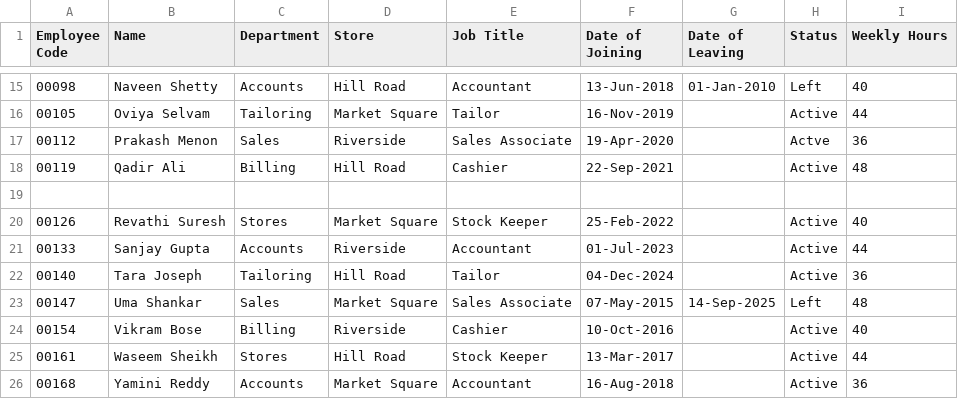
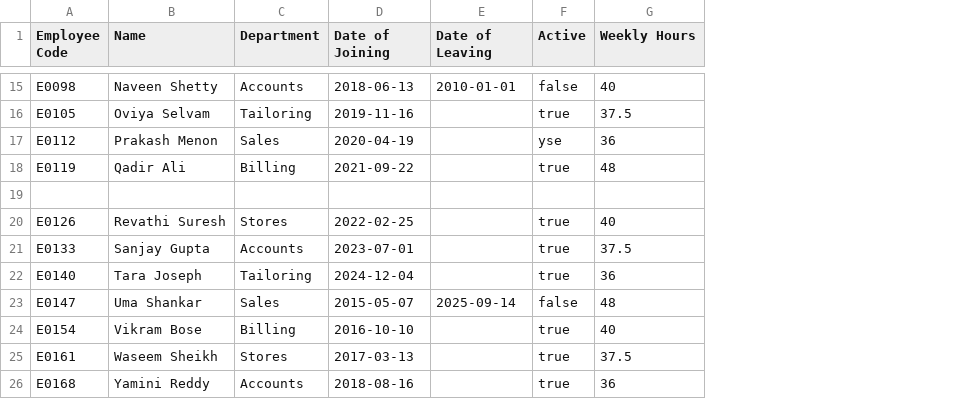
Before and after one commit to siraj-samsudeen/featherbase, a CSV file: samples/employees/employees-messy.csv, drawn as a sheet; only a part is shown, gaps mark what is left out; removed rows and columns are numbered as before the commit, all else as after; the diff covers the shown part only; the diff names each change by its address in the sheet, - before the commit and + after, or states it on an @@ line.

```diff
--- a/samples/employees/employees-messy.csv
+++ b/samples/employees/employees-messy.csv
-column D (Store), row 15: Hill Road; rows 17-20: Riverside | Hill Road |  | Market Square; rows 22-24: Hill Road | Market Square | Riverside; row 26: Market Square
-column E (Job Title), row 15: Accountant; rows 17-20: Sales Associate | Cashier |  | Stock Keeper; rows 22-24: Tailor | Sales Associate | Cashier; row 26: Accountant
-column H (Status), row 15: Left; rows 17-20: Actve | Active |  | Active; rows 22-24: Active | Left | Active; row 26: Active
+column F (Active), row 15: false; rows 17-20: yse | true |  | true; rows 22-24: true | false | true; row 26: true
-A15 (Employee Code): 00098
+A15 (Employee Code): E0098
-D15 (Date of Joining): 13-Jun-2018
+D15 (Date of Joining): 2018-06-13
-E15 (Date of Leaving): 01-Jan-2010
+E15 (Date of Leaving): 2010-01-01
-row 16: 00105 | Oviya Selvam | Tailoring | Market Square | Tailor | 16-Nov-2019 |  | Active | 44
+row 16: E0105 | Oviya Selvam | Tailoring | 2019-11-16 |  | true | 37.5
-A17 (Employee Code): 00112
+A17 (Employee Code): E0112
-D17 (Date of Joining): 19-Apr-2020
+D17 (Date of Joining): 2020-04-19
-A18 (Employee Code): 00119
+A18 (Employee Code): E0119
-D18 (Date of Joining): 22-Sep-2021
+D18 (Date of Joining): 2021-09-22
-A20 (Employee Code): 00126
+A20 (Employee Code): E0126
-D20 (Date of Joining): 25-Feb-2022
+D20 (Date of Joining): 2022-02-25
-row 21: 00133 | Sanjay Gupta | Accounts | Riverside | Accountant | 01-Jul-2023 |  | Active | 44
+row 21: E0133 | Sanjay Gupta | Accounts | 2023-07-01 |  | true | 37.5
-A22 (Employee Code): 00140
+A22 (Employee Code): E0140
-D22 (Date of Joining): 04-Dec-2024
+D22 (Date of Joining): 2024-12-04
-A23 (Employee Code): 00147
+A23 (Employee Code): E0147
-D23 (Date of Joining): 07-May-2015
+D23 (Date of Joining): 2015-05-07
-E23 (Date of Leaving): 14-Sep-2025
+E23 (Date of Leaving): 2025-09-14
-A24 (Employee Code): 00154
+A24 (Employee Code): E0154
-D24 (Date of Joining): 10-Oct-2016
+D24 (Date of Joining): 2016-10-10
-row 25: 00161 | Waseem Sheikh | Stores | Hill Road | Stock Keeper | 13-Mar-2017 |  | Active | 44
+row 25: E0161 | Waseem Sheikh | Stores | 2017-03-13 |  | true | 37.5
-A26 (Employee Code): 00168
+A26 (Employee Code): E0168
-D26 (Date of Joining): 16-Aug-2018
+D26 (Date of Joining): 2018-08-16
```
Also changed, not shown: 3 added rows, 3 removed rows and 20 edited cells elsewhere in this file, samples/employees/employees-clean-v2.csv, samples/employees/employees-clean.csv, 1 other file.
